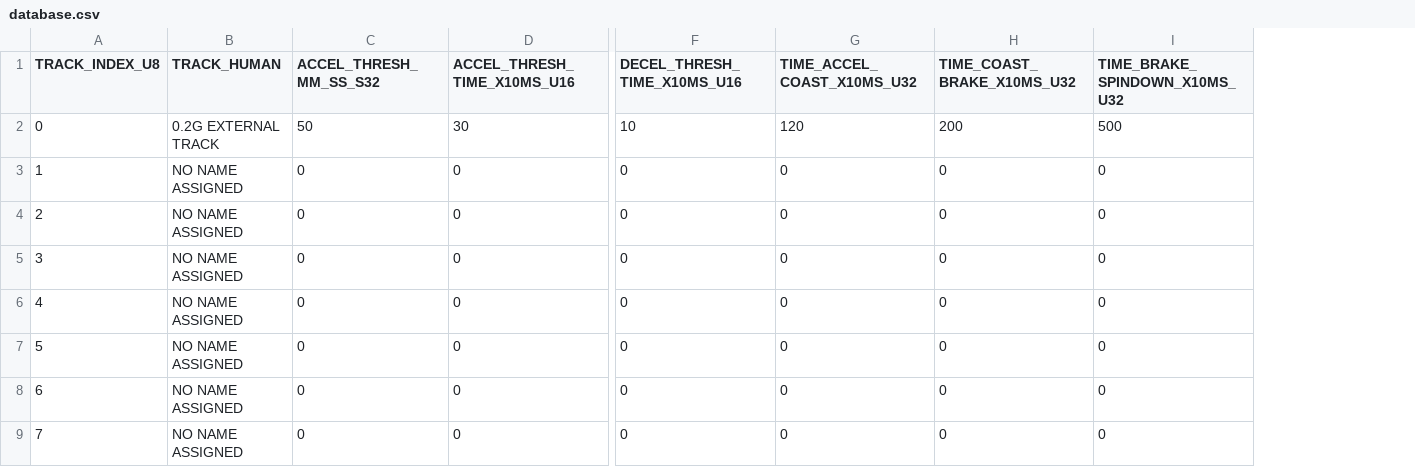
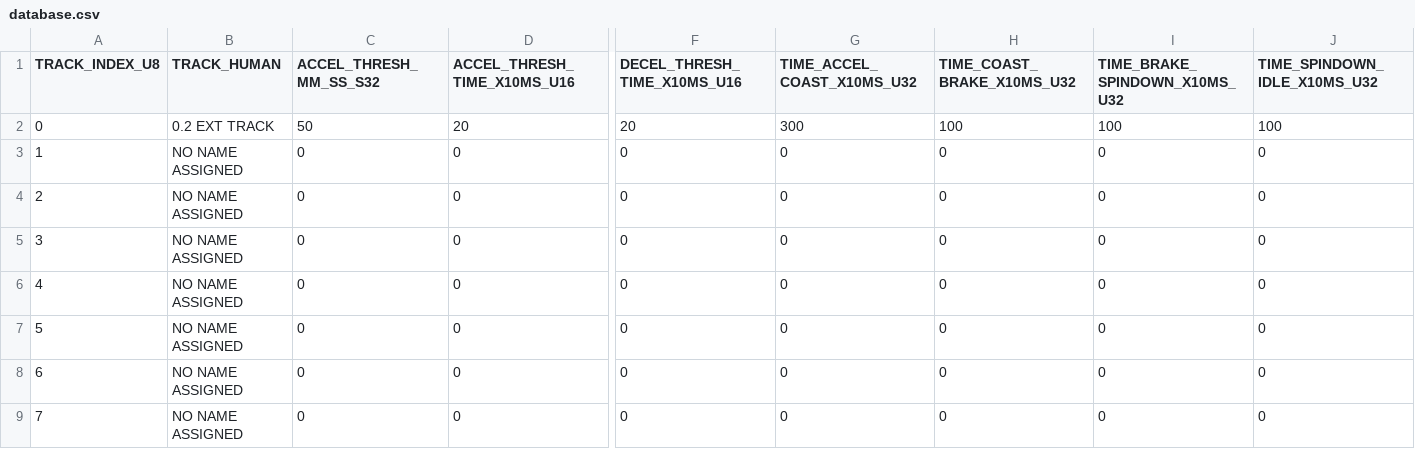
Before and after one commit to rLoopTeam/eng-software-pod, a CSV file: FIRMWARE/PROJECT_CODE/LCCM655__RLOOP__FCU_CORE/FLIGHT_CONTROLLER/TRACK_DATABASE/DATABASES/database.csv, drawn as a sheet; only a part is shown, gaps mark what is left out; the diff names each change by its address in the sheet, - before the commit and + after, or states it on an @@ line.

Commit message:
[update] track database

```diff
--- a/FIRMWARE/PROJECT_CODE/LCCM655__RLOOP__FCU_CORE/FLIGHT_CONTROLLER/TRACK_DATABASE/DATABASES/database.csv
+++ b/FIRMWARE/PROJECT_CODE/LCCM655__RLOOP__FCU_CORE/FLIGHT_CONTROLLER/TRACK_DATABASE/DATABASES/database.csv
+column J (TIME_SPINDOWN_IDLE_X10MS_U32), rows 2-9: 100 | 0 | 0 | 0 | 0 | 0 | 0 | 0
-B2 (TRACK_HUMAN): 0.2G EXTERNAL TRACK
+B2 (TRACK_HUMAN): 0.2 EXT TRACK
-D2 (ACCEL_THRESH_TIME_X10MS_U16): 30
+D2 (ACCEL_THRESH_TIME_X10MS_U16): 20
-F2 (DECEL_THRESH_TIME_X10MS_U16): 10
+F2 (DECEL_THRESH_TIME_X10MS_U16): 20
-G2 (TIME_ACCEL_COAST_X10MS_U32): 120
+G2 (TIME_ACCEL_COAST_X10MS_U32): 300
-H2 (TIME_COAST_BRAKE_X10MS_U32): 200
+H2 (TIME_COAST_BRAKE_X10MS_U32): 100
-I2 (TIME_BRAKE_SPINDOWN_X10MS_U32): 500
+I2 (TIME_BRAKE_SPINDOWN_X10MS_U32): 100
```
Also changed, not shown: 14 other files.
